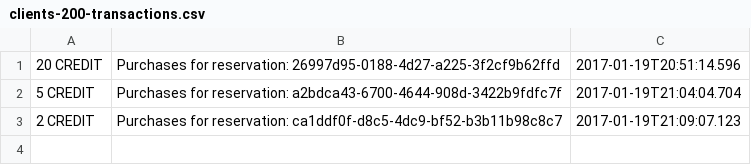
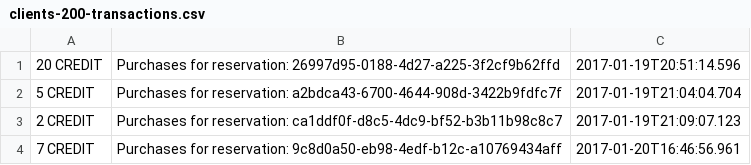
Before and after one commit to MaciejG78/photostock, a CSV file: data/clients-200-transactions.csv, drawn as a sheet; the diff names each change by its address in the sheet, - before the commit and + after, or states it on an @@ line.

Commit message:
20170120g18.00 - with CSVLightBoxRepository and Transactions

```diff
--- a/data/clients-200-transactions.csv
+++ b/data/clients-200-transactions.csv
+row 4: 7 CREDIT | Purchases for reservation: 9c8d0a50-eb98-4edf-b12c-a10769434aff | 2017-01-20T16:46:56.961
```
Also changed, not shown: 12 other files.
